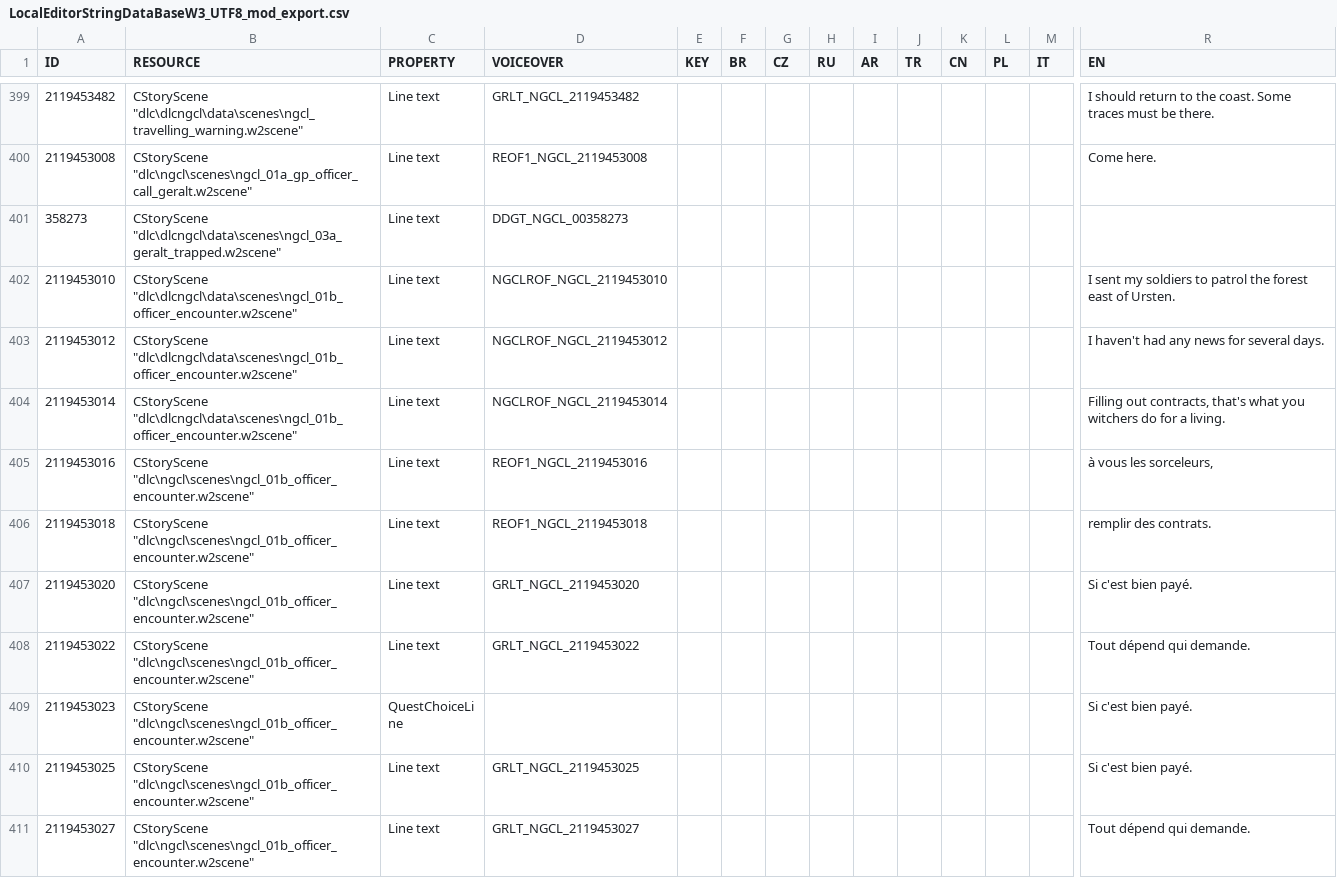
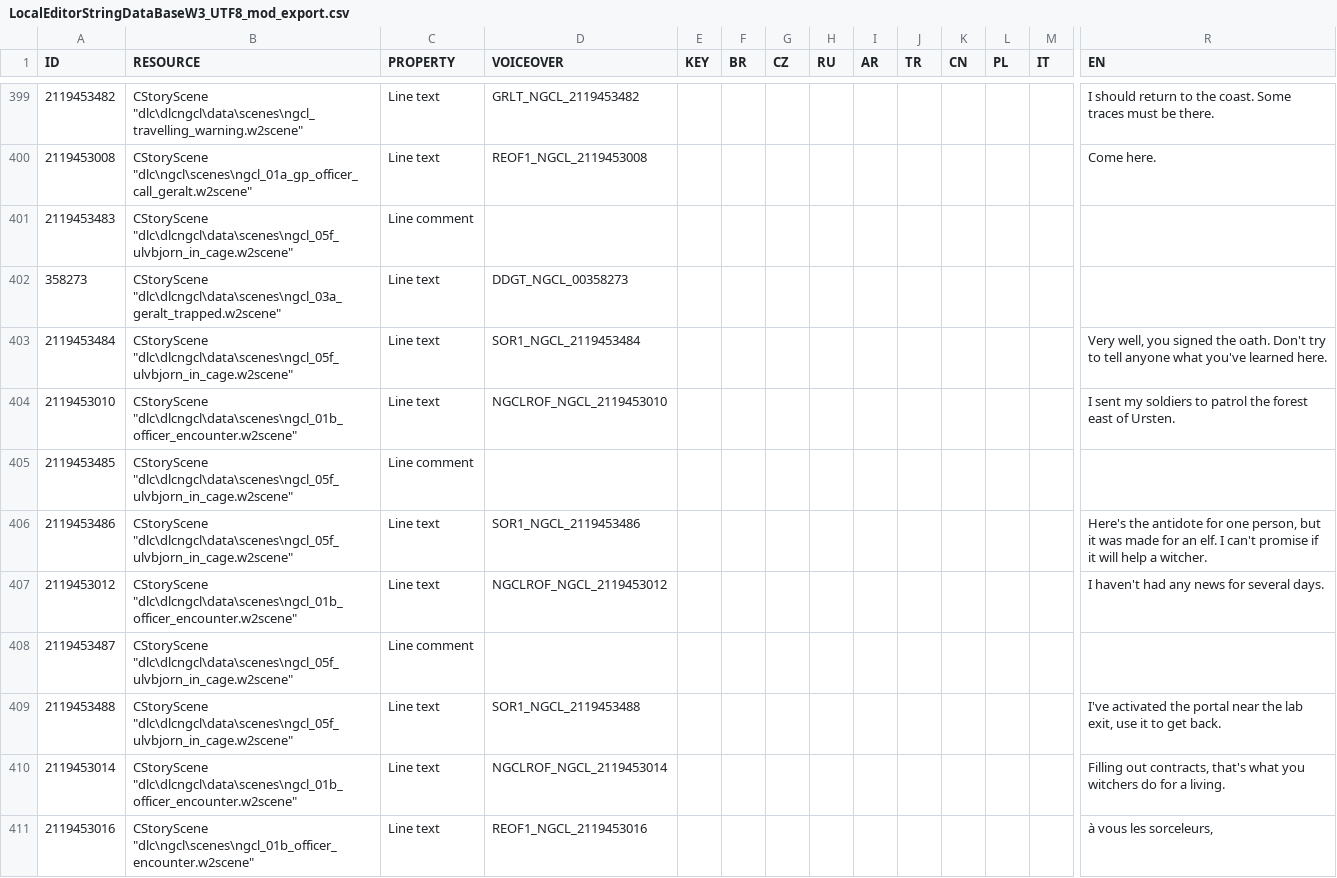
Before and after one commit to nikich340/w3.ngcl, a CSV file: LocalEditorStringDataBaseW3_UTF8_mod_export.csv, drawn as a sheet; only a part is shown, gaps mark what is left out; the shorter side is filled out with more unchanged rows; rows hold the shown columns only; the diff names each change by its address in the sheet, - before the commit and + after, or states it on an @@ line.

Commit message:
scene 5f almost finished.

```diff
--- a/LocalEditorStringDataBaseW3_UTF8_mod_export.csv
+++ b/LocalEditorStringDataBaseW3_UTF8_mod_export.csv
+row 401: 2119453483 | CStoryScene "dlc\dlcngcl\data\scenes\ngcl_05f_ulvbjorn_in_cage.w2scene" | Line comment
+row 403: 2119453484 | CStoryScene "dlc\dlcngcl\data\scenes\ngcl_05f_ulvbjorn_in_cage.w2scene" | Line text | SOR1_NGCL_2119453484 |  |  |  |  |  |  |  |  |  | Very well, you signed the oath. Don't try to tell anyone what you've learned here.
+row 405: 2119453485 | CStoryScene "dlc\dlcngcl\data\scenes\ngcl_05f_ulvbjorn_in_cage.w2scene" | Line comment
+row 406: 2119453486 | CStoryScene "dlc\dlcngcl\data\scenes\ngcl_05f_ulvbjorn_in_cage.w2scene" | Line text | SOR1_NGCL_2119453486 |  |  |  |  |  |  |  |  |  | Here's the antidote for one person, but it was made for an elf. I can't promise if it will help a witcher.
+row 408: 2119453487 | CStoryScene "dlc\dlcngcl\data\scenes\ngcl_05f_ulvbjorn_in_cage.w2scene" | Line comment
+row 409: 2119453488 | CStoryScene "dlc\dlcngcl\data\scenes\ngcl_05f_ulvbjorn_in_cage.w2scene" | Line text | SOR1_NGCL_2119453488 |  |  |  |  |  |  |  |  |  | I've activated the portal near the lab exit, use it to get back.
```
Also changed, not shown: 9 other files.
